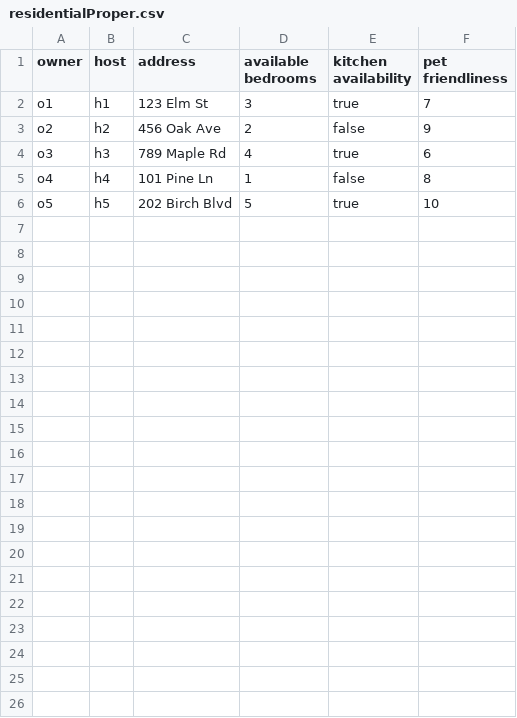
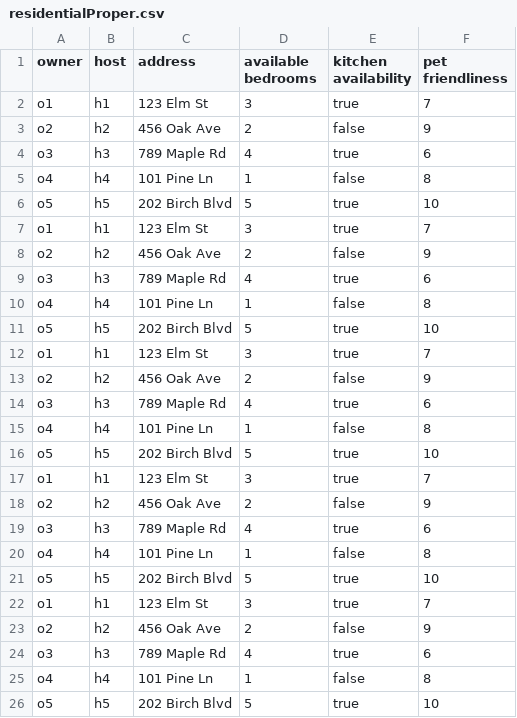
Before and after one commit to HaBui7/RentalManagement, a CSV file: frontend/src/main/resources/hoangvaha/frontend/sample/residentialProper.csv, drawn as a sheet; the diff names each change by its address in the sheet, - before the commit and + after, or states it on an @@ line.

Commit message:
Owner

```diff
--- a/frontend/src/main/resources/hoangvaha/frontend/sample/residentialProper.csv
+++ b/frontend/src/main/resources/hoangvaha/frontend/sample/residentialProper.csv
+row 7: o1 | h1 | 123 Elm St | 3 | true | 7
+row 8: o2 | h2 | 456 Oak Ave | 2 | false | 9
+row 9: o3 | h3 | 789 Maple Rd | 4 | true | 6
+row 10: o4 | h4 | 101 Pine Ln | 1 | false | 8
+row 11: o5 | h5 | 202 Birch Blvd | 5 | true | 10
+row 12: o1 | h1 | 123 Elm St | 3 | true | 7
+row 13: o2 | h2 | 456 Oak Ave | 2 | false | 9
+row 14: o3 | h3 | 789 Maple Rd | 4 | true | 6
+row 15: o4 | h4 | 101 Pine Ln | 1 | false | 8
+row 16: o5 | h5 | 202 Birch Blvd | 5 | true | 10
+row 17: o1 | h1 | 123 Elm St | 3 | true | 7
+row 18: o2 | h2 | 456 Oak Ave | 2 | false | 9
+row 19: o3 | h3 | 789 Maple Rd | 4 | true | 6
+row 20: o4 | h4 | 101 Pine Ln | 1 | false | 8
+row 21: o5 | h5 | 202 Birch Blvd | 5 | true | 10
+row 22: o1 | h1 | 123 Elm St | 3 | true | 7
+row 23: o2 | h2 | 456 Oak Ave | 2 | false | 9
+row 24: o3 | h3 | 789 Maple Rd | 4 | true | 6
+row 25: o4 | h4 | 101 Pine Ln | 1 | false | 8
+row 26: o5 | h5 | 202 Birch Blvd | 5 | true | 10
```
Also changed, not shown: 24 other files.
